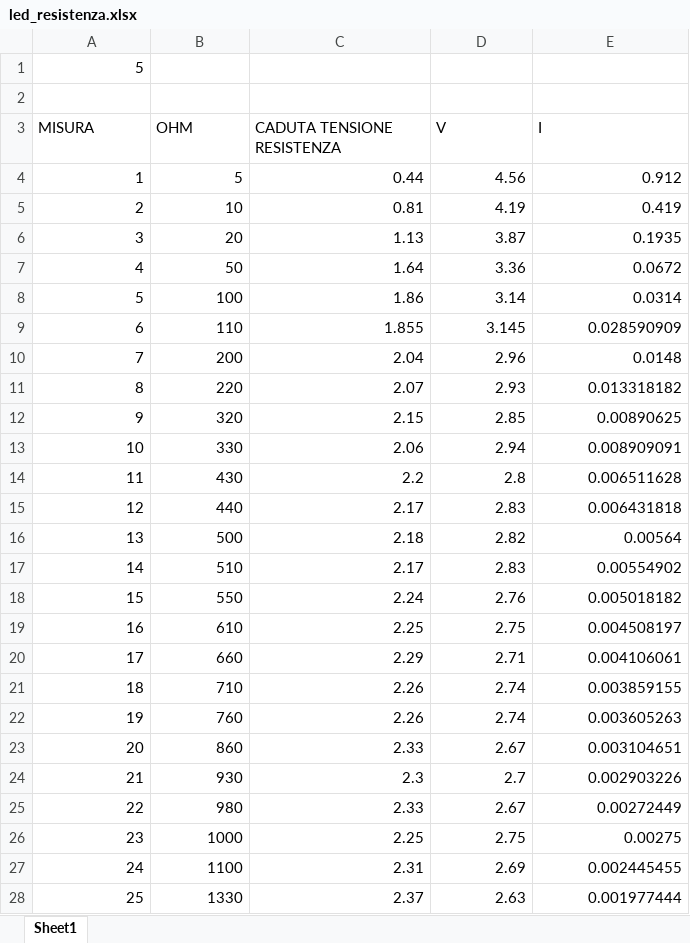
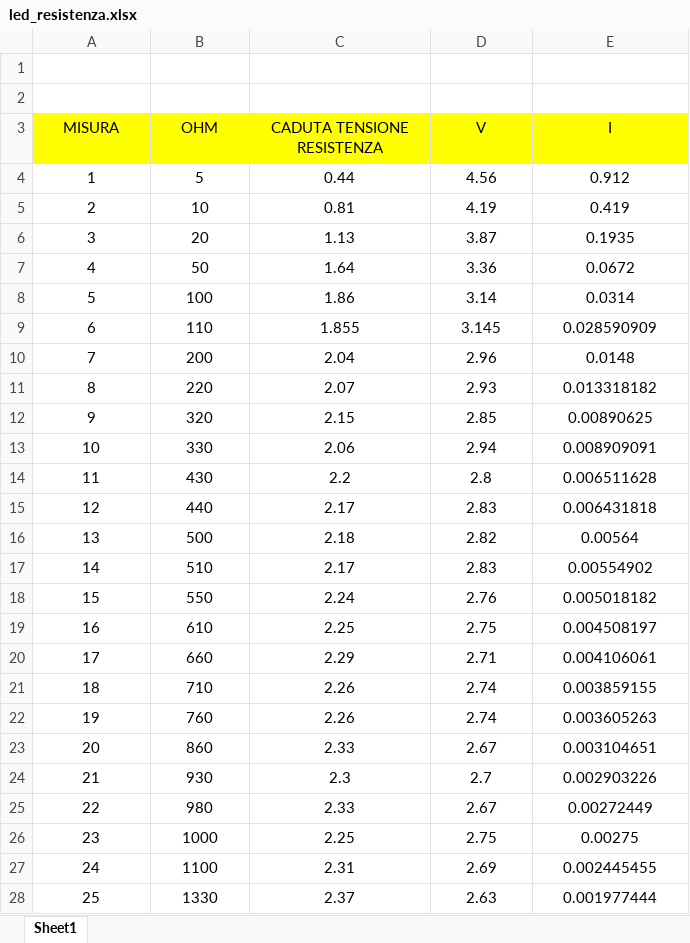
Before and after one commit to paolo-05/scuola, an Excel workbook: Telecomunicazioni/led_resistenza.xlsx, sheet Sheet1, drawn as a sheet; only a part is shown; values as stored, in another font and other column widths than the file's, no borders; charts and pictures not drawn; the diff covers the shown part only; the diff names each change by its address in the sheet, - before the commit and + after, or states it on an @@ line.

```diff
--- a/Telecomunicazioni/led_resistenza.xlsx (sheet Sheet1)
+++ b/Telecomunicazioni/led_resistenza.xlsx (sheet Sheet1)
@@ column A (MISURA) renumbered in row 1 @@
@@ A3:E3 fill: none → #FFFF00, alignment: left → center @@
-A4:E28 alignment: right
+A4:E28 alignment: center
```
Also changed, not shown: 3 added rows and cell formats elsewhere in this sheet, formulas that keep their value, charts or pictures, 5 other files.
